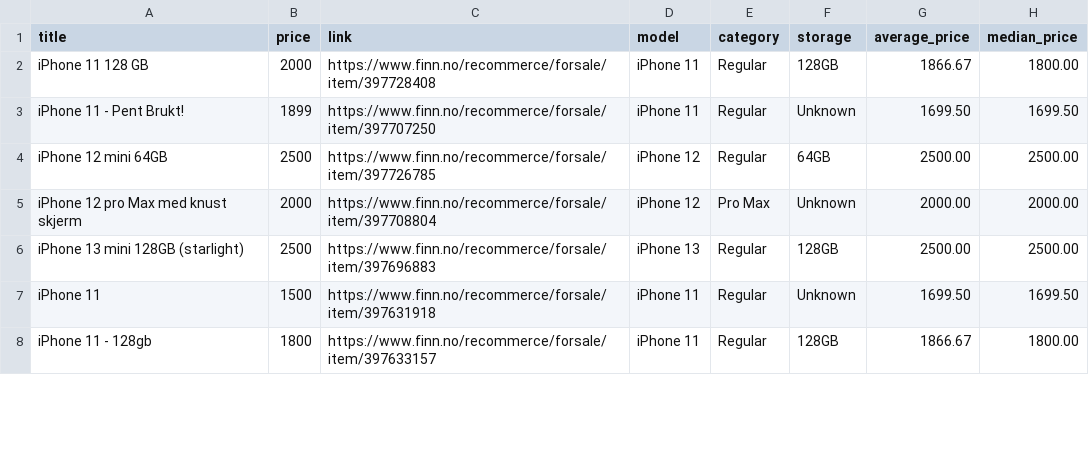
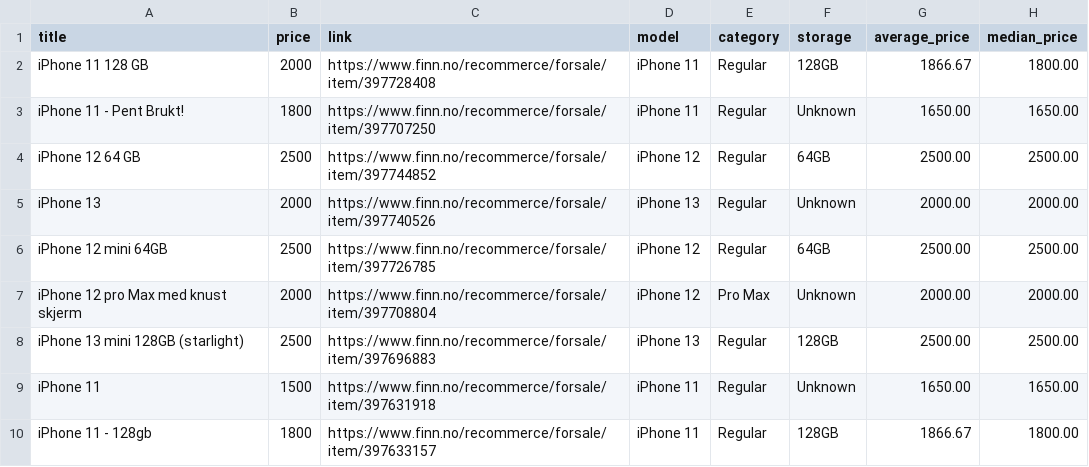
Before and after one commit to JibbelJabbel/Scrap, a CSV file: iphone.csv, drawn as a sheet; only a part is shown; the diff covers the shown part only.

```diff
--- a/iphone.csv
+++ b/iphone.csv
@@ -2,3 +2,5 @@ title,price,link,model,category,storage,average_price,median_price
 iPhone 11 128 GB,2000,https://www.finn.no/recommerce/forsale/item/397728408,iPhone 11,Regular,128GB,1866.67,1800.00
-iPhone 11 - Pent Brukt!,1899,https://www.finn.no/recommerce/forsale/item/397707250,iPhone 11,Regular,Unknown,1699.50,1699.50
+iPhone 11 - Pent Brukt!,1800,https://www.finn.no/recommerce/forsale/item/397707250,iPhone 11,Regular,Unknown,1650.00,1650.00
+iPhone 12 64 GB,2500,https://www.finn.no/recommerce/forsale/item/397744852,iPhone 12,Regular,64GB,2500.00,2500.00
+iPhone 13,2000,https://www.finn.no/recommerce/forsale/item/397740526,iPhone 13,Regular,Unknown,2000.00,2000.00
 iPhone 12 mini 64GB,2500,https://www.finn.no/recommerce/forsale/item/397726785,iPhone 12,Regular,64GB,2500.00,2500.00
@@ -6,3 +8,3 @@ iPhone 12 pro Max med knust skjerm,2000,https://www.finn.no/recommerce/forsale/i
 iPhone 13 mini 128GB (starlight),2500,https://www.finn.no/recommerce/forsale/item/397696883,iPhone 13,Regular,128GB,2500.00,2500.00
-iPhone 11,1500,https://www.finn.no/recommerce/forsale/item/397631918,iPhone 11,Regular,Unknown,1699.50,1699.50
+iPhone 11,1500,https://www.finn.no/recommerce/forsale/item/397631918,iPhone 11,Regular,Unknown,1650.00,1650.00
 iPhone 11 - 128gb,1800,https://www.finn.no/recommerce/forsale/item/397633157,iPhone 11,Regular,128GB,1866.67,1800.00
```
Also changed, not shown: 1 added row, 4 removed rows and 2 edited cells elsewhere in this file.
